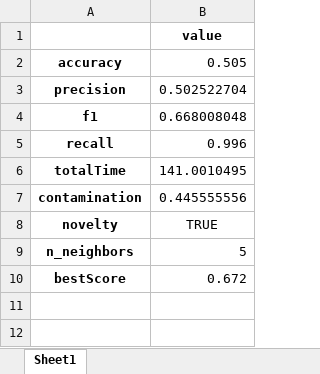
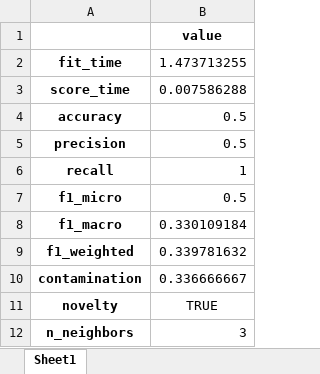
Before and after one commit to brenerovl/TCC, an Excel workbook: metrics/metricsLOF.xlsx, sheet Sheet1, drawn as a sheet; values as stored, in another font and other column widths than the file's, no borders; removed rows and columns are numbered as before the commit, all else as after; the diff names each change by its address in the sheet, - before the commit and + after, or states it on an @@ line.

```diff
--- a/metrics/metricsLOF.xlsx (sheet Sheet1)
+++ b/metrics/metricsLOF.xlsx (sheet Sheet1)
+row 2: fit_time | 1.473713255
+row 3: score_time | 0.007586288
-B4: 0.505
+B4: 0.5
-B5: 0.502522704
+B5: 0.5
-row 4: f1 | 0.668008048
-B6: 0.996
+B6: 1
-row 6: totalTime | 141.0010495
+row 7: f1_micro | 0.5
+row 8: f1_macro | 0.330109184
+row 9: f1_weighted | 0.339781632
-B10: 0.445555556
+B10: 0.336666667
-B12: 5
+B12: 3
-row 10: bestScore | 0.672
```
Also changed, not shown: 5 other files.
